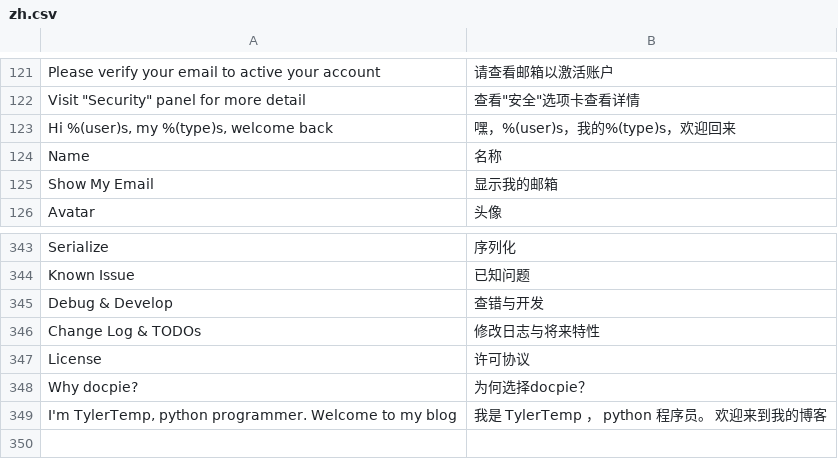
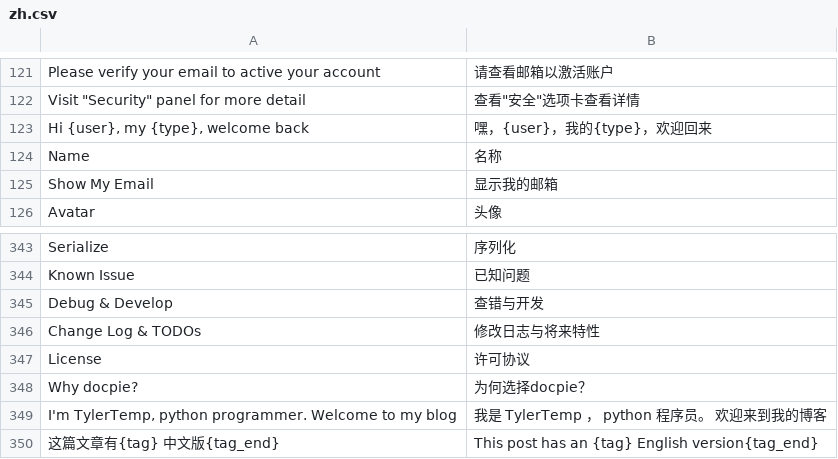
Before and after one commit to TylerTemp/tomorrow, a CSV file: translations/zh.csv, drawn as a sheet; only a part is shown, gaps mark what is left out.

```diff
--- a/translations/zh.csv
+++ b/translations/zh.csv
@@ -122,3 +122,3 @@ Please verify your email to active your account,请查看邮箱以激活账户
 "Visit ""Security"" panel for more detail","查看""安全""选项卡查看详情"
-"Hi %(user)s, my %(type)s, welcome back","嘿，%(user)s，我的%(type)s，欢迎回来"
+"Hi {user}, my {type}, welcome back","嘿，{user}，我的{type}，欢迎回来"
 Name,名称
@@ -349 +349,2 @@ Why docpie?,为何选择docpie？
 "I'm TylerTemp, python programmer. Welcome to my blog","我是 TylerTemp ， python 程序员。 欢迎来到我的博客"
+这篇文章有{tag} 中文版{tag_end},This post has an {tag} English version{tag_end}
```
Also changed, not shown: 38 other files.
